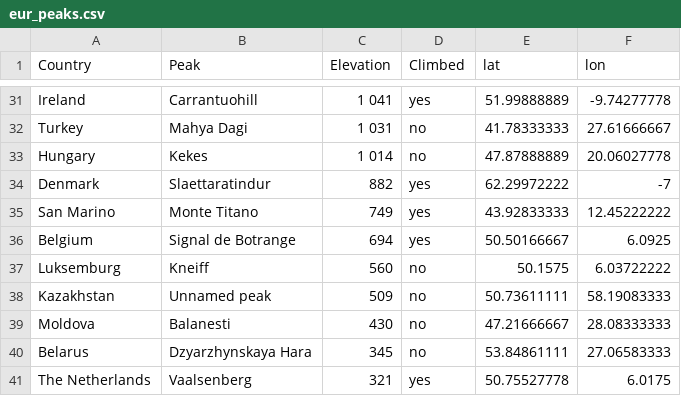
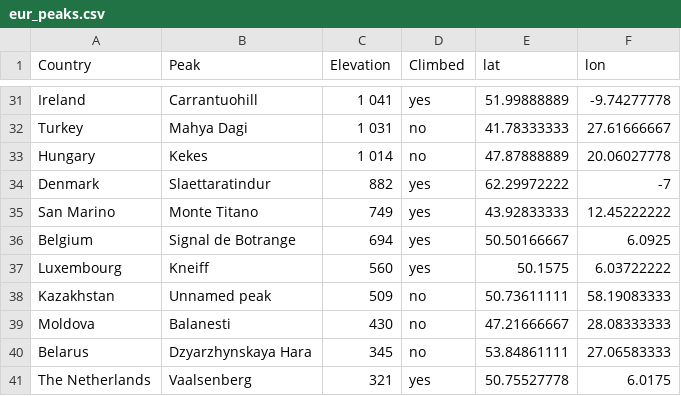
Before and after one commit to MichalOleszak/EuropeHighestPeaks, a CSV file: data/eur_peaks.csv, drawn as a sheet; only a part is shown, gaps mark what is left out.

```diff
--- a/data/eur_peaks.csv
+++ b/data/eur_peaks.csv
@@ -36,3 +36,3 @@ San Marino;Monte Titano;749;yes;43.92833333;12.45222222
 Belgium;Signal de Botrange;694;yes;50.50166667;6.0925
-Luksemburg;Kneiff;560;no;50.1575;6.03722222
+Luxembourg;Kneiff;560;yes;50.1575;6.03722222
 Kazakhstan;Unnamed peak;509;no;50.73611111;58.19083333
```
Also changed, not shown: been/been.csv, 6 other files.
